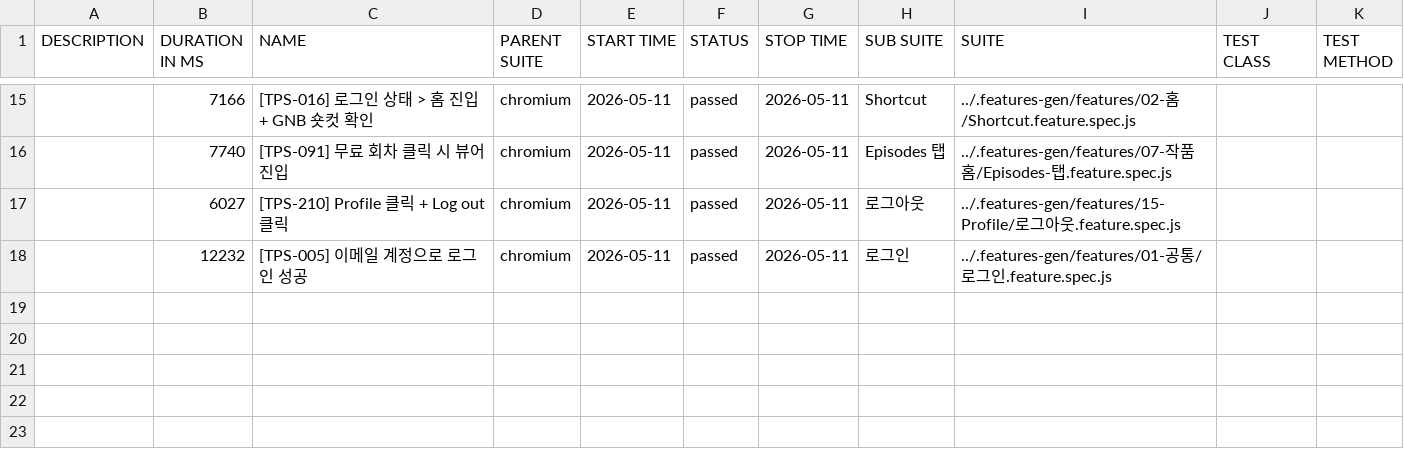
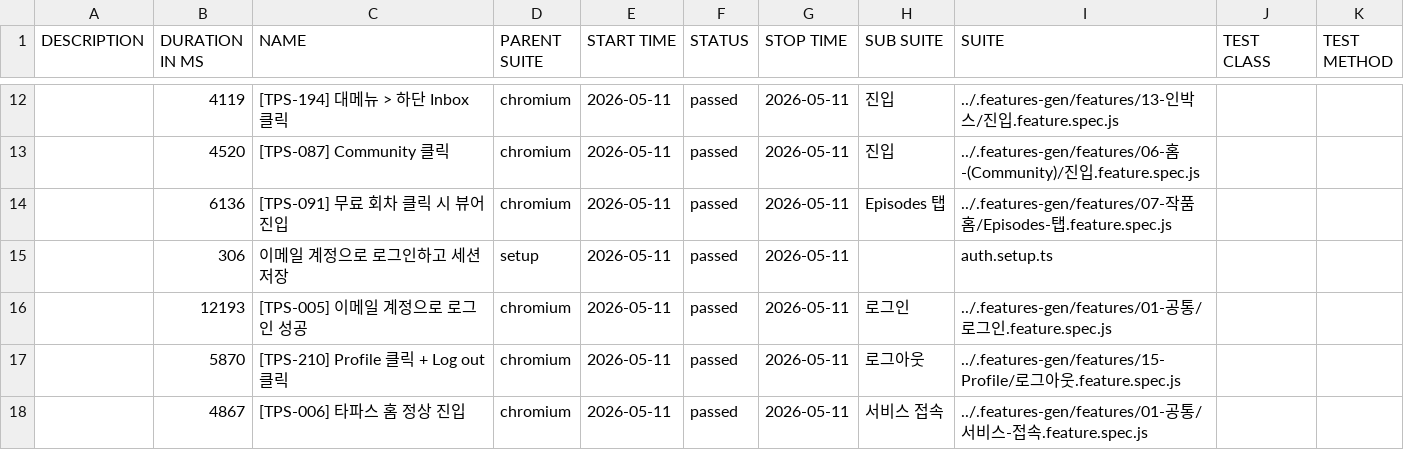
Before and after one commit to RheeSuho/tapas-qa, a CSV file: data/suites.csv, drawn as a sheet; only a part is shown, gaps mark what is left out; the diff covers the shown part only.

```diff
--- a/data/suites.csv
+++ b/data/suites.csv
@@ -15,4 +12,7 @@
-"","7166","[TPS-016] 로그인 상태 > 홈 진입 + GNB 숏컷 확인","chromium","2026-05-11","passed","2026-05-11","Shortcut","../.features-gen/features/02-홈/Shortcut.feature.spec.js","",""
-"","7740","[TPS-091] 무료 회차 클릭 시 뷰어 진입","chromium","2026-05-11","passed","2026-05-11","Episodes 탭","../.features-gen/features/07-작품홈/Episodes-탭.feature.spec.js","",""
-"","6027","[TPS-210] Profile 클릭 + Log out 클릭","chromium","2026-05-11","passed","2026-05-11","로그아웃","../.features-gen/features/15-Profile/로그아웃.feature.spec.js","",""
-"","12232","[TPS-005] 이메일 계정으로 로그인 성공","chromium","2026-05-11","passed","2026-05-11","로그인","../.features-gen/features/01-공통/로그인.feature.spec.js","",""
+"","4119","[TPS-194] 대메뉴 > 하단 Inbox 클릭","chromium","2026-05-11","passed","2026-05-11","진입","../.features-gen/features/13-인박스/진입.feature.spec.js","",""
+"","4520","[TPS-087] Community 클릭","chromium","2026-05-11","passed","2026-05-11","진입","../.features-gen/features/06-홈-(Community)/진입.feature.spec.js","",""
+"","6136","[TPS-091] 무료 회차 클릭 시 뷰어 진입","chromium","2026-05-11","passed","2026-05-11","Episodes 탭","../.features-gen/features/07-작품홈/Episodes-탭.feature.spec.js","",""
+"","306","이메일 계정으로 로그인하고 세션 저장","setup","2026-05-11","passed","2026-05-11","","auth.setup.ts","",""
+"","12193","[TPS-005] 이메일 계정으로 로그인 성공","chromium","2026-05-11","passed","2026-05-11","로그인","../.features-gen/features/01-공통/로그인.feature.spec.js","",""
+"","5870","[TPS-210] Profile 클릭 + Log out 클릭","chromium","2026-05-11","passed","2026-05-11","로그아웃","../.features-gen/features/15-Profile/로그아웃.feature.spec.js","",""
+"","4867","[TPS-006] 타파스 홈 정상 진입","chromium","2026-05-11","passed","2026-05-11","서비스 접속","../.features-gen/features/01-공통/서비스-접속.feature.spec.js","",""
```
Also changed, not shown: 3 added rows, 6 removed rows and 21 edited cells elsewhere in this file, 56 other files.
